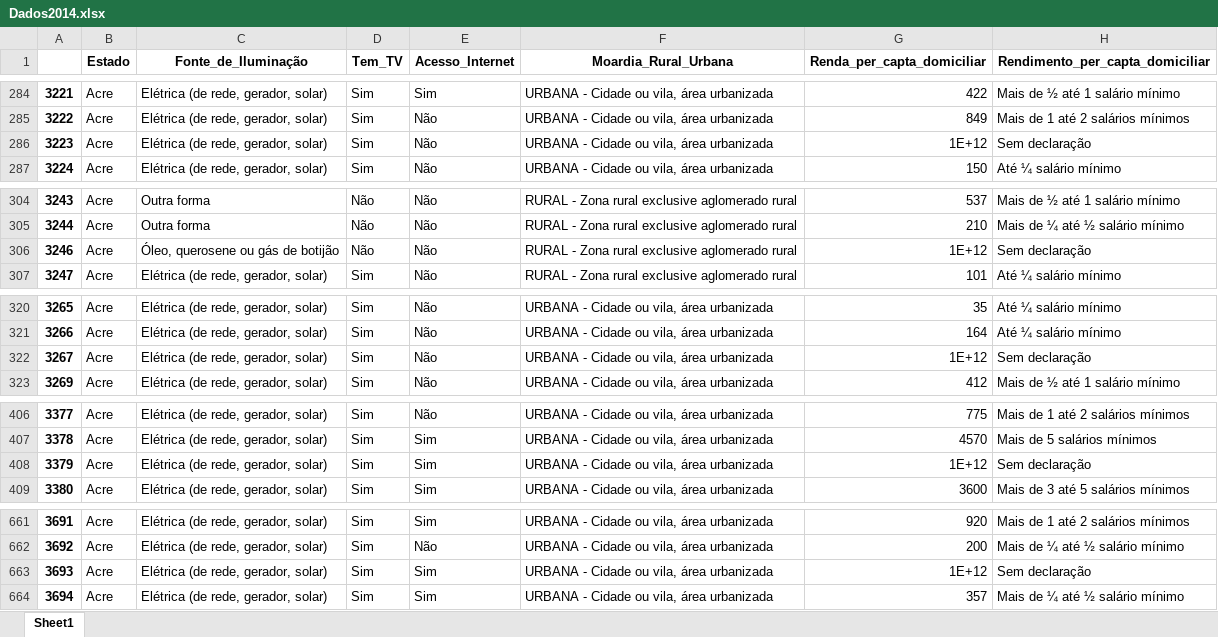
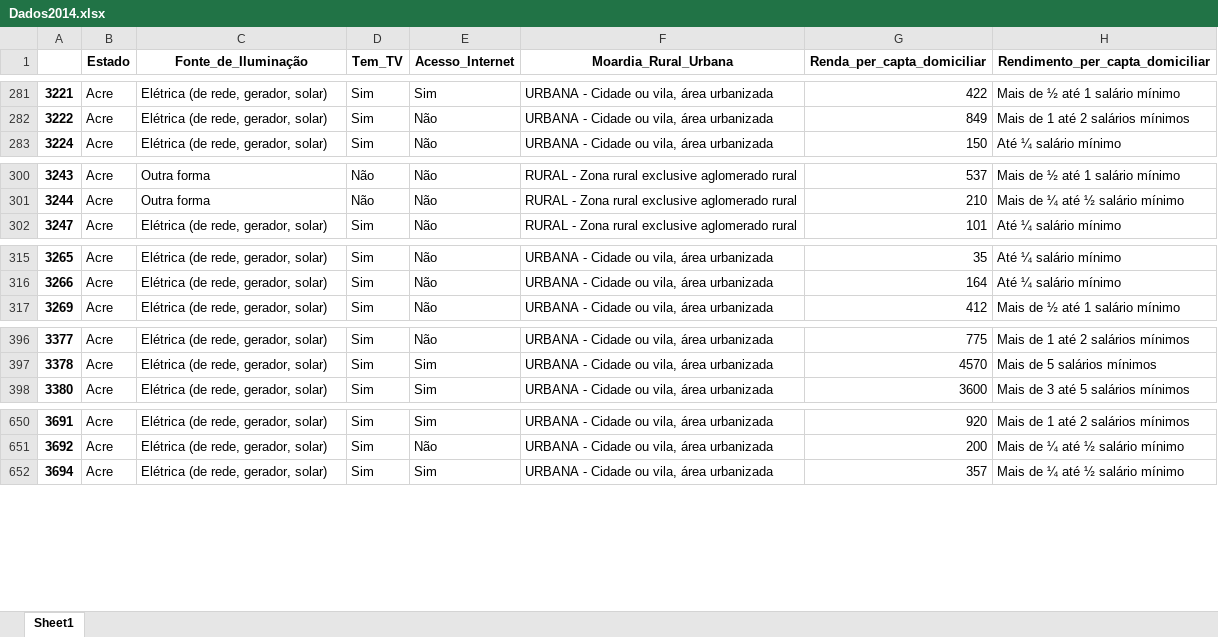
Before and after one commit to pedrodias98/Projeto1-CD, an Excel workbook: Dados2014.xlsx, sheet Sheet1, drawn as a sheet; only a part is shown, gaps mark what is left out; values as stored, in another font and other column widths than the file's, no borders; the diff covers the shown part only; the diff names each change by its address in the sheet, - before the commit and + after, or states it on an @@ line.

```diff
--- a/Dados2014.xlsx (sheet Sheet1)
+++ b/Dados2014.xlsx (sheet Sheet1)
-row 286: 3223 | Acre | Elétrica (de rede, gerador, solar) | Sim | Não | URBANA - Cidade ou vila, área urbanizada | 1E+12 | Sem declaração
-row 306: 3246 | Acre | Óleo, querosene ou gás de botijão | Não | Não | RURAL - Zona rural exclusive aglomerado rural | 1E+12 | Sem declaração
-row 322: 3267 | Acre | Elétrica (de rede, gerador, solar) | Sim | Não | URBANA - Cidade ou vila, área urbanizada | 1E+12 | Sem declaração
-row 408: 3379 | Acre | Elétrica (de rede, gerador, solar) | Sim | Sim | URBANA - Cidade ou vila, área urbanizada | 1E+12 | Sem declaração
-row 663: 3693 | Acre | Elétrica (de rede, gerador, solar) | Sim | Sim | URBANA - Cidade ou vila, área urbanizada | 1E+12 | Sem declaração
```
Also changed, not shown: 14 removed rows elsewhere in this sheet, Dados2013.xlsx, Dados2015.xlsx, 4 other files.
